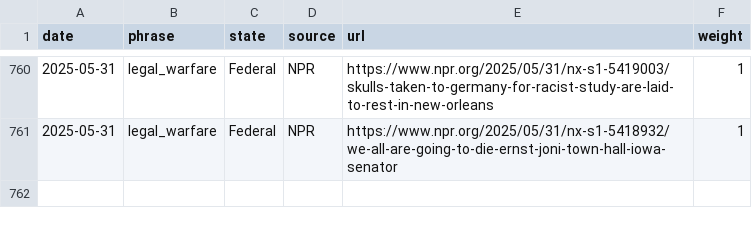
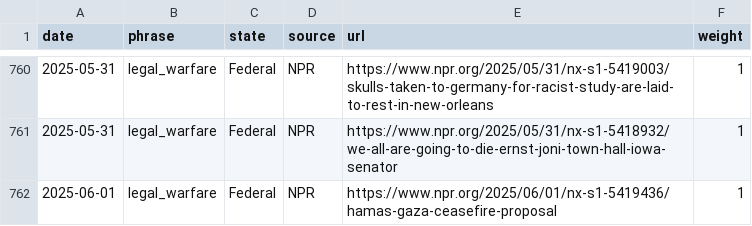
Before and after one commit to roll-for-error/us-authoritarian-heatmap, a CSV file: tier1-map/tier1_events.csv, drawn as a sheet; only a part is shown, gaps mark what is left out.

```diff
--- a/tier1-map/tier1_events.csv
+++ b/tier1-map/tier1_events.csv
@@ -761 +761,2 @@ date,phrase,state,source,url,weight
 2025-05-31,legal_warfare,Federal,NPR,https://www.npr.org/2025/05/31/nx-s1-5418932/we-all-are-going-to-die-ernst-joni-town-hall-iowa-senator,1
+2025-06-01,legal_warfare,Federal,NPR,https://www.npr.org/2025/06/01/nx-s1-5419436/hamas-gaza-ceasefire-proposal,1
```
